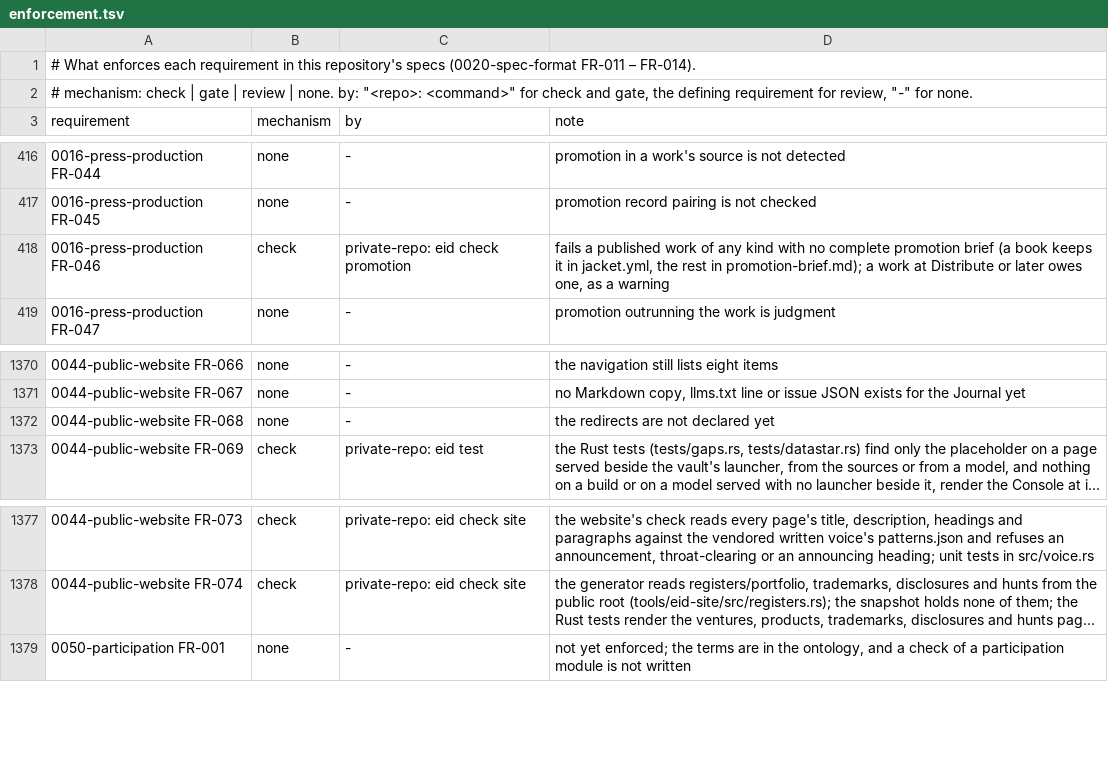
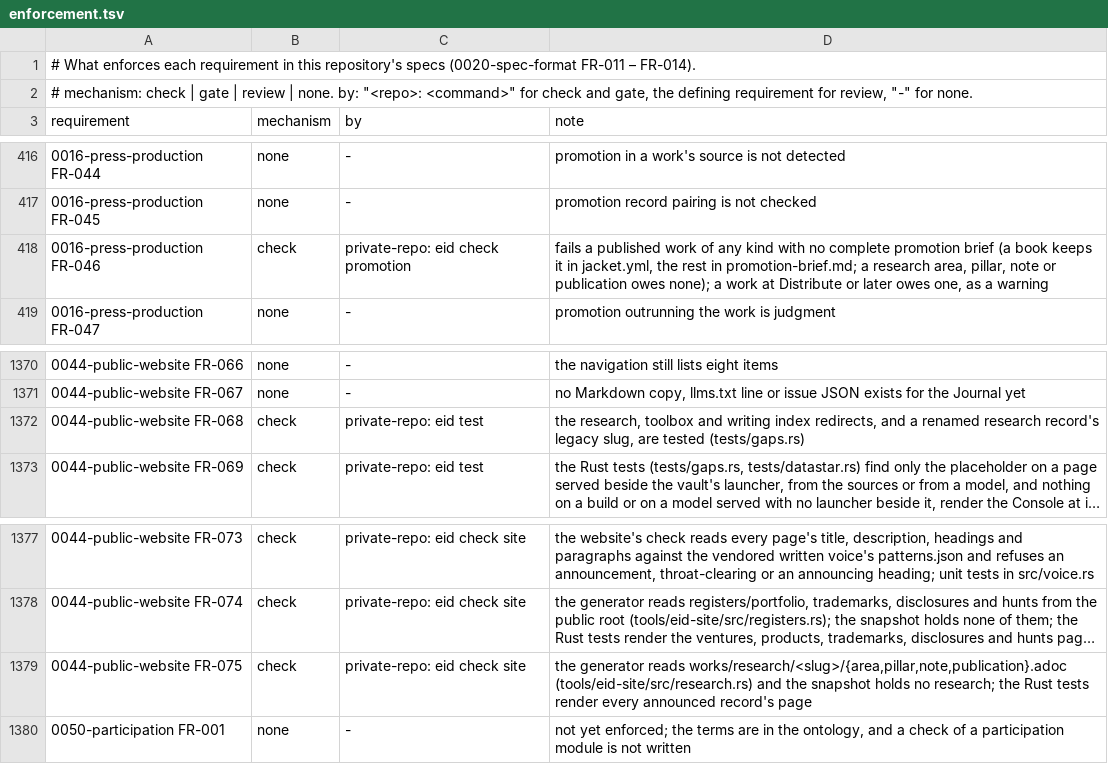
Before and after one commit to intellectual-frontiers/.github, a TSV file: spec-kit/enforcement.tsv, drawn as a sheet; only a part is shown, gaps mark what is left out; long unchanged cells end in …; the diff names each change by its address in the sheet, - before the commit and + after, or states it on an @@ line.

```diff
--- a/spec-kit/enforcement.tsv
+++ b/spec-kit/enforcement.tsv
-D418 (note): …rest in promotion-brief.md); a work…
+D418 (note): …rest in promotion-brief.md; a research area, pillar, note or publication owes none); a work…
-B1372 (mechanism): none
+B1372 (mechanism): check
-C1372 (by): -
+C1372 (by): private-repo: eid test
-D1372 (note): the redirects are not declared yet
+D1372 (note): the research, toolbox and writing index redirects, and a renamed research record's legacy slug, are tested (tests/gaps.rs)
+row 1379: 0044-public-website FR-075 | check | private-repo: eid check site | the generator reads works/research/<slug>/{area,pillar,note,publication}.adoc (tools/eid-site/src/research.rs) and the snapshot holds no research; the Rust tests render every announced record's page
```
Also changed, not shown: 11 other files.
